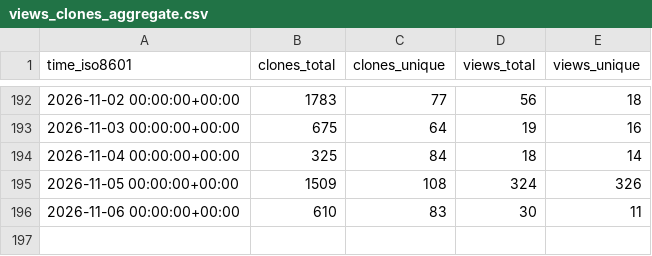
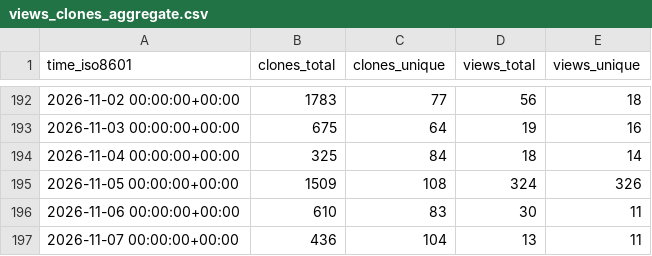
Before and after one commit to SAP/e-mobility-charging-stations-simulator, a CSV file: SAP/e-mobility-charging-stations-simulator/ghrs-data/views_clones_aggregate.csv, drawn as a sheet; only a part is shown, gaps mark what is left out.

```diff
--- a/SAP/e-mobility-charging-stations-simulator/ghrs-data/views_clones_aggregate.csv
+++ b/SAP/e-mobility-charging-stations-simulator/ghrs-data/views_clones_aggregate.csv
@@ -196 +196,2 @@ time_iso8601,clones_total,clones_unique,views_total,views_unique
 2026-11-06 00:00:00+00:00,610,83,30,11
+2026-11-07 00:00:00+00:00,436,104,13,11
```
Also changed, not shown: 1 other file.
